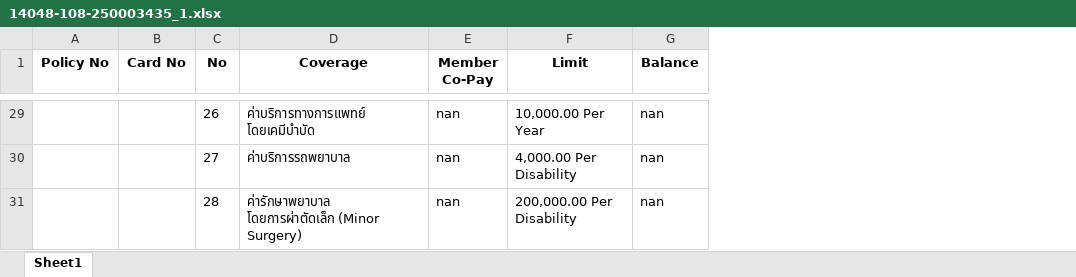
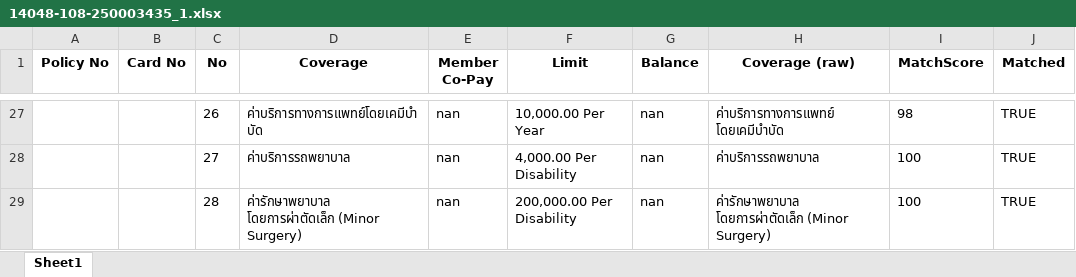
Before and after one commit to KittikanK/TyphoonOCR, an Excel workbook: xls/14048-108-250003435_1.xlsx, sheet Sheet1, drawn as a sheet; only a part is shown, gaps mark what is left out; values as stored, in another font and other column widths than the file's, no borders; addresses are those after the commit; the diff covers the shown part only; the diff names each change by its address in the sheet, - before the commit and + after, or states it on an @@ line.

Commit message:
Matching OCR with master data

```diff
--- a/xls/14048-108-250003435_1.xlsx (sheet Sheet1)
+++ b/xls/14048-108-250003435_1.xlsx (sheet Sheet1)
+column H (Coverage (raw)), rows 27-29: ค่าบริการทางการแพทย์ โดยเคมีบำบัด | ค่าบริการรถพยาบาล | ค่ารักษาพยาบาล โดยการผ่าตัดเล็ก (Minor Surgery)
+column I (MatchScore), rows 27-29: 98 | 100 | 100
+column J (Matched), rows 27-29: all TRUE
-D27 (Coverage): ค่าบริการทางการแพทย์ โดยเคมีบำบัด
+D27 (Coverage): ค่าบริการทางการแพทย์โดยเคมีบำบัด
```
Also changed, not shown: 2 removed rows and 16 edited cells elsewhere in this sheet, xls/14048-108-240005162_3.xlsx, xls/14048-130-252517023_2.xlsx, 9 other files.
